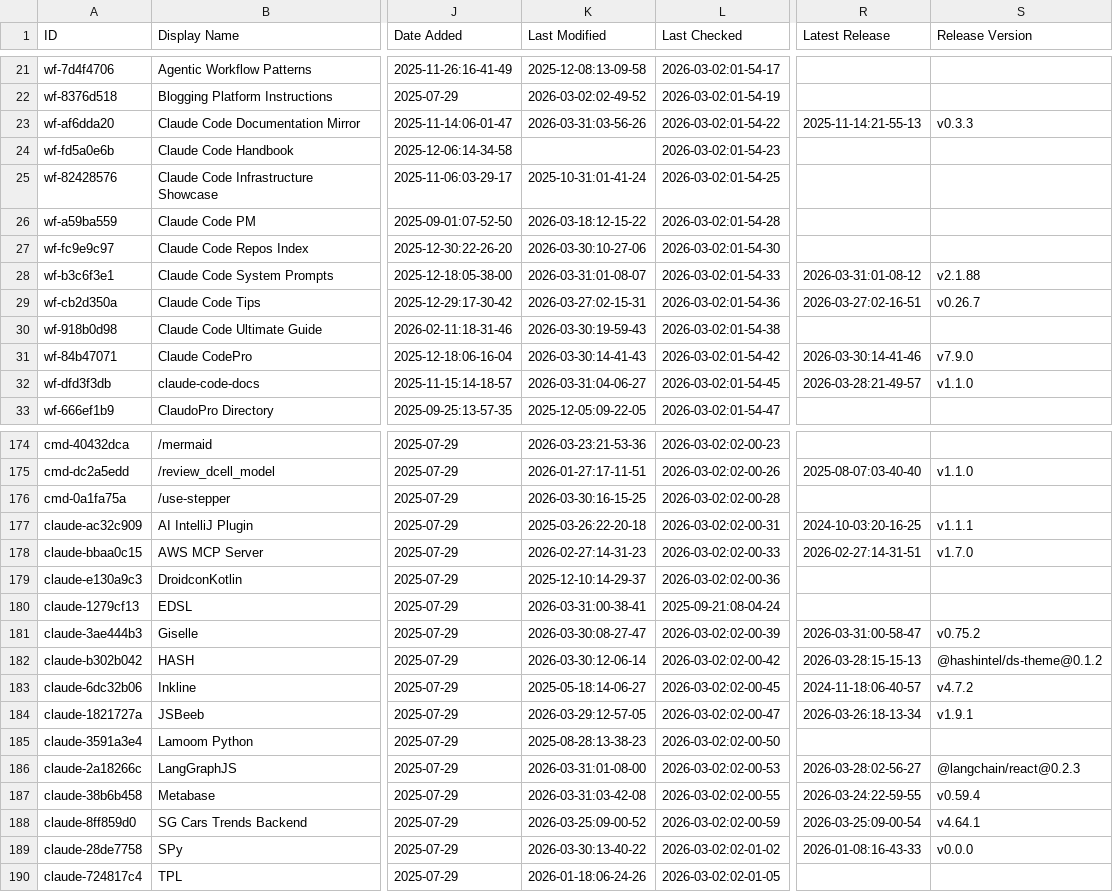
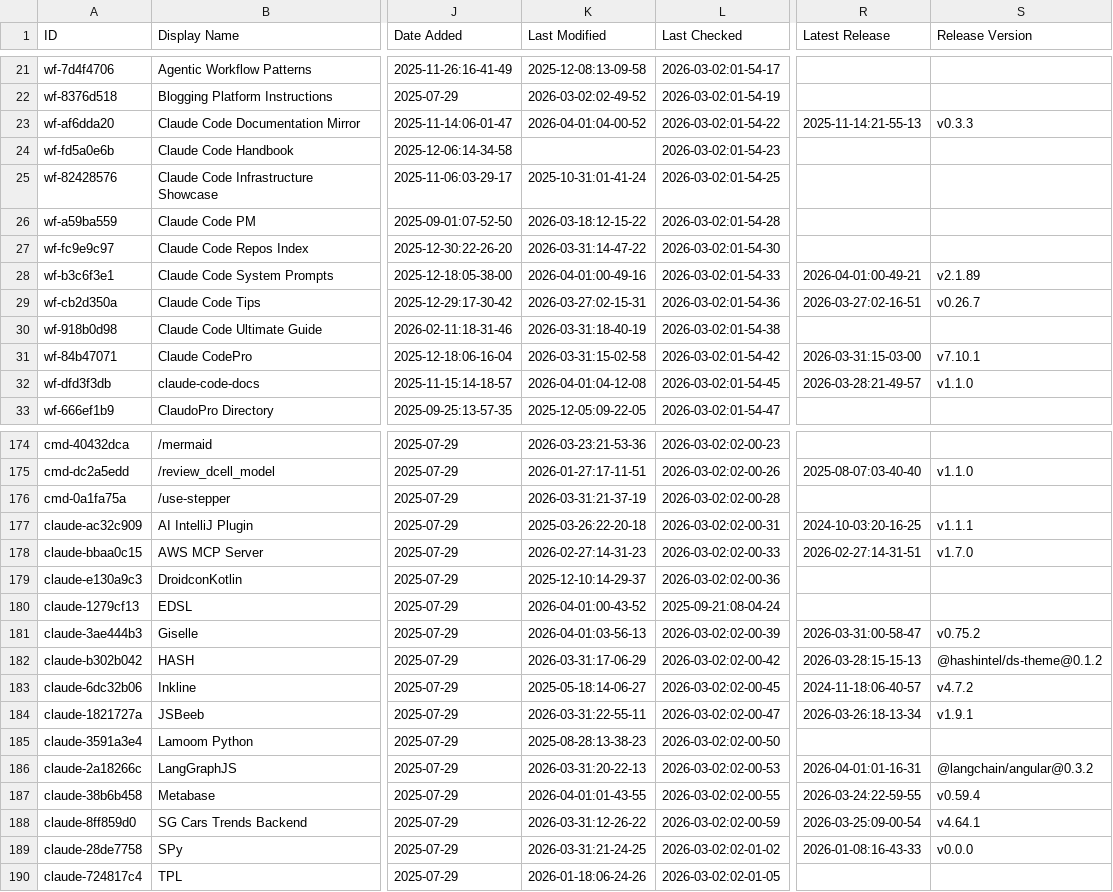
Before and after one commit to wenli/awesome-claude-code, a CSV file: THE_RESOURCES_TABLE.csv, drawn as a sheet; only a part is shown, gaps mark what is left out; the diff covers the shown part only; the diff names each change by its address in the sheet, - before the commit and + after, or states it on an @@ line.

```diff
--- a/THE_RESOURCES_TABLE.csv
+++ b/THE_RESOURCES_TABLE.csv
-K23 (Last Modified): 2026-03-31:03-56-26
+K23 (Last Modified): 2026-04-01:04-00-52
-K27 (Last Modified): 2026-03-30:10-27-06
+K27 (Last Modified): 2026-03-31:14-47-22
-K28 (Last Modified): 2026-03-31:01-08-07
+K28 (Last Modified): 2026-04-01:00-49-16
-R28 (Latest Release): 2026-03-31:01-08-12
+R28 (Latest Release): 2026-04-01:00-49-21
-S28 (Release Version): v2.1.88
+S28 (Release Version): v2.1.89
-K30 (Last Modified): 2026-03-30:19-59-43
+K30 (Last Modified): 2026-03-31:18-40-19
-K31 (Last Modified): 2026-03-30:14-41-43
+K31 (Last Modified): 2026-03-31:15-02-58
-R31 (Latest Release): 2026-03-30:14-41-46
+R31 (Latest Release): 2026-03-31:15-03-00
-S31 (Release Version): v7.9.0
+S31 (Release Version): v7.10.1
-K32 (Last Modified): 2026-03-31:04-06-27
+K32 (Last Modified): 2026-04-01:04-12-08
-K176 (Last Modified): 2026-03-30:16-15-25
+K176 (Last Modified): 2026-03-31:21-37-19
-K180 (Last Modified): 2026-03-31:00-38-41
+K180 (Last Modified): 2026-04-01:00-43-52
-K181 (Last Modified): 2026-03-30:08-27-47
+K181 (Last Modified): 2026-04-01:03-56-13
-K182 (Last Modified): 2026-03-30:12-06-14
+K182 (Last Modified): 2026-03-31:17-06-29
-K184 (Last Modified): 2026-03-29:12-57-05
+K184 (Last Modified): 2026-03-31:22-55-11
-K186 (Last Modified): 2026-03-31:01-08-00
+K186 (Last Modified): 2026-03-31:20-22-13
-R186 (Latest Release): 2026-03-28:02-56-27
+R186 (Latest Release): 2026-04-01:01-16-31
-S186 (Release Version): @langchain/react@0.2.3
+S186 (Release Version): @langchain/angular@0.3.2
-K187 (Last Modified): 2026-03-31:03-42-08
+K187 (Last Modified): 2026-04-01:01-43-55
-K188 (Last Modified): 2026-03-25:09-00-52
+K188 (Last Modified): 2026-03-31:12-26-22
-K189 (Last Modified): 2026-03-30:13-40-22
+K189 (Last Modified): 2026-03-31:21-24-25
```
Also changed, not shown: 30 edited cells elsewhere in this file.
